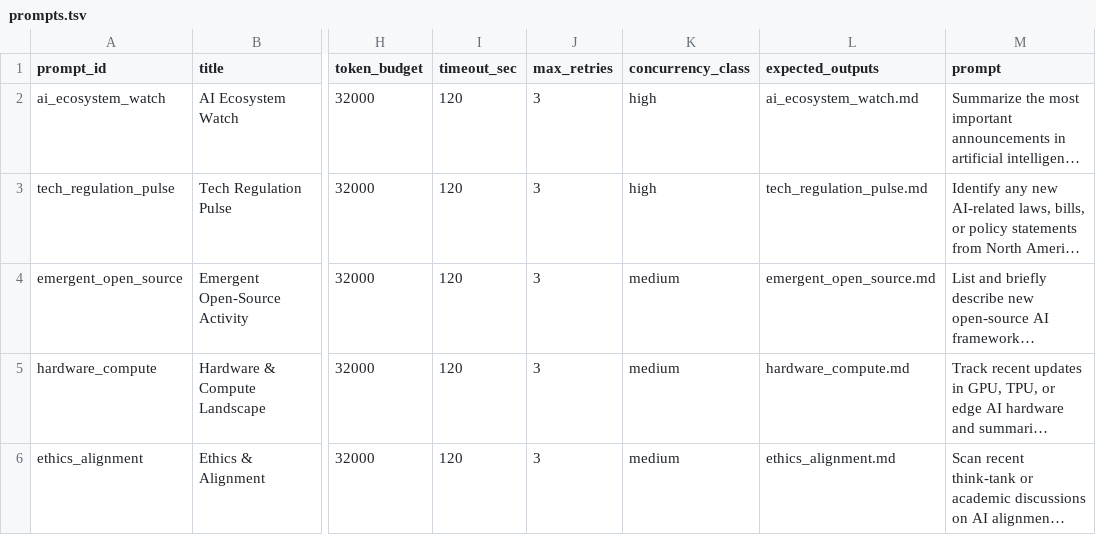
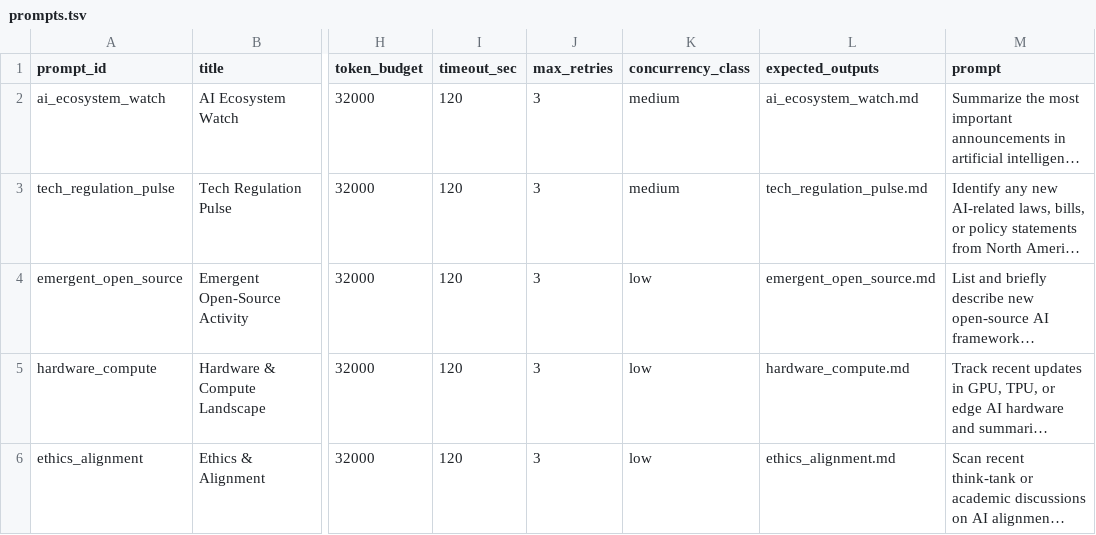
Before and after one commit to hopchouinard/NeuroHelix, a TSV file: orchestrator/config/prompts.tsv, drawn as a sheet; only a part is shown, gaps mark what is left out; long unchanged cells end in …; the diff covers the shown part only; the diff names each change by its address in the sheet, - before the commit and + after, or states it on an @@ line.

```diff
--- a/orchestrator/config/prompts.tsv
+++ b/orchestrator/config/prompts.tsv
-K2:K3 (concurrency_class): high
+K2:K3 (concurrency_class): medium
-K4:K6 (concurrency_class): medium
+K4:K6 (concurrency_class): low
```
Also changed, not shown: 8 edited cells elsewhere in this file, 4 other files.
